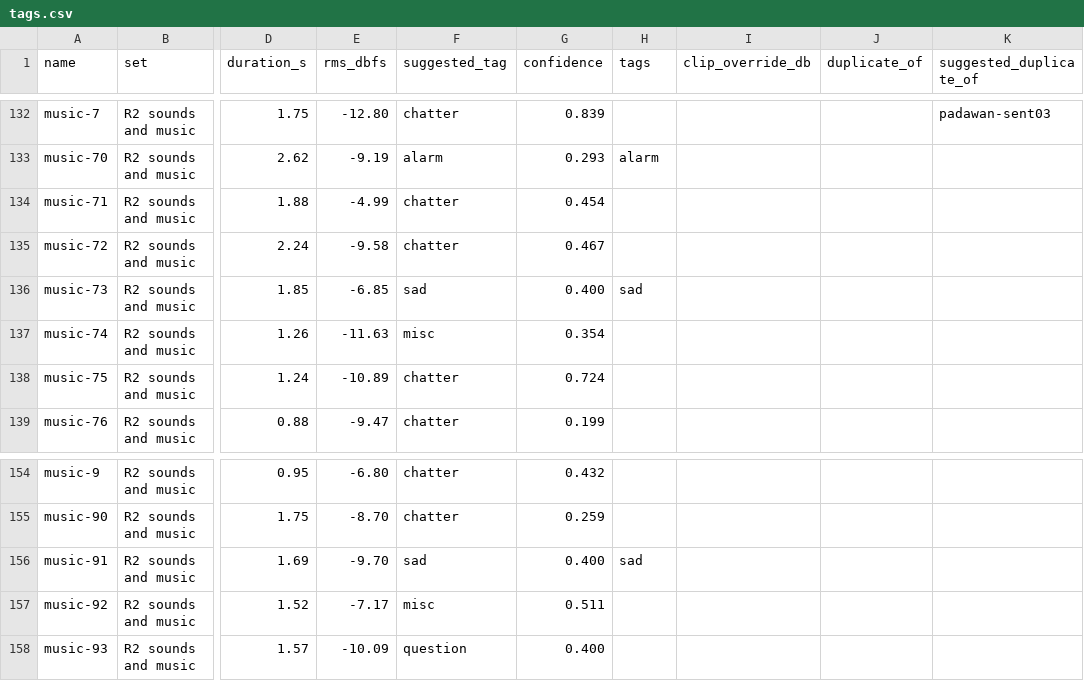
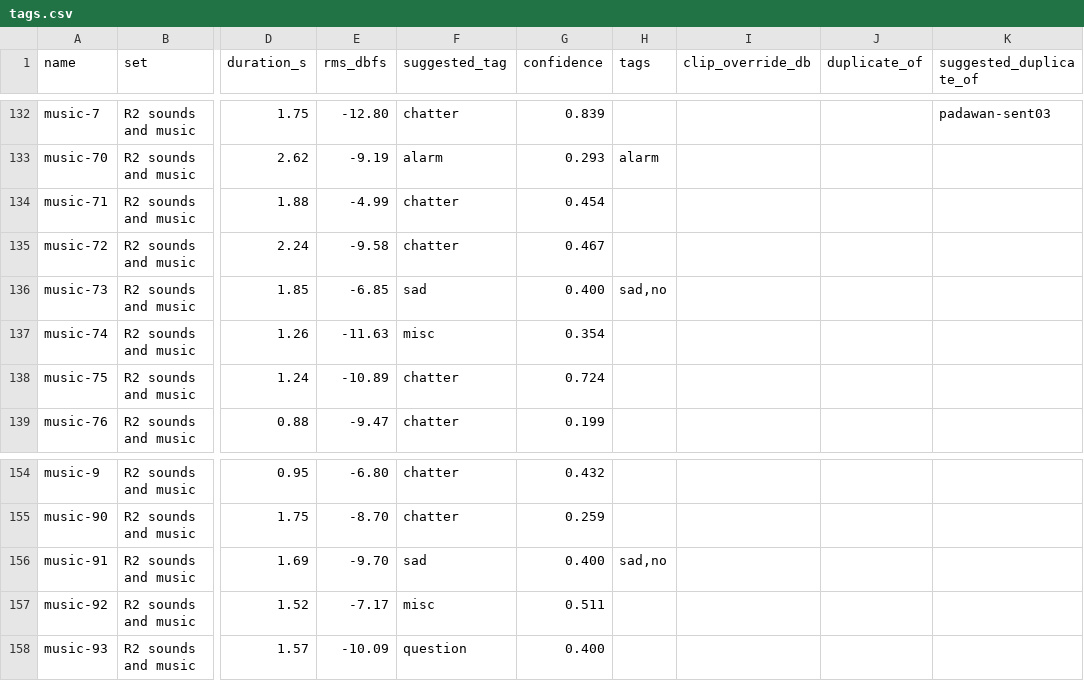
Before and after one commit to daveismith/r2_personality, a CSV file: r2_sound/config/tags.csv, drawn as a sheet; only a part is shown, gaps mark what is left out; the diff names each change by its address in the sheet, - before the commit and + after, or states it on an @@ line.

```diff
--- a/r2_sound/config/tags.csv
+++ b/r2_sound/config/tags.csv
-H136 (tags): sad
+H136 (tags): sad,no
-H156 (tags): sad
+H156 (tags): sad,no
```
Also changed, not shown: 1 other file.
